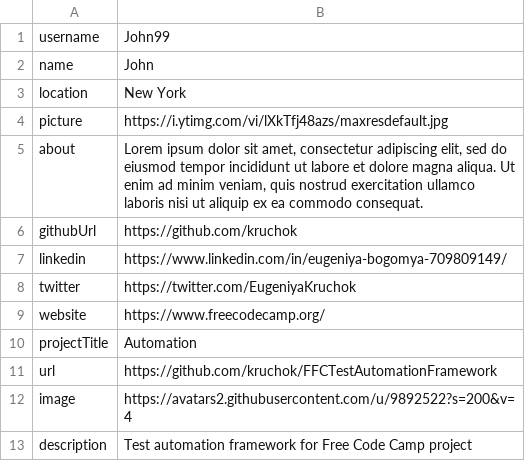
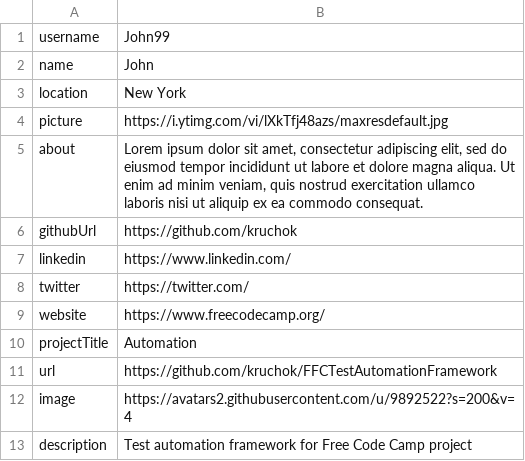
Before and after one commit to kruchok/FFCTestAutomationFramework, a CSV file: src/main/resources/TestData.csv, drawn as a sheet.

Commit message:
add file with test data

```diff
--- a/src/main/resources/TestData.csv
+++ b/src/main/resources/TestData.csv
@@ -6,4 +6,4 @@ about;Lorem ipsum dolor sit amet, consectetur adipiscing elit, sed do eiusmod te
 githubUrl;https://github.com/kruchok
-linkedin;https://www.linkedin.com/in/eugeniya-bogomya-709809149/
-twitter;https://twitter.com/EugeniyaKruchok
+linkedin;https://www.linkedin.com/
+twitter;https://twitter.com/
 website;https://www.freecodecamp.org/
```
